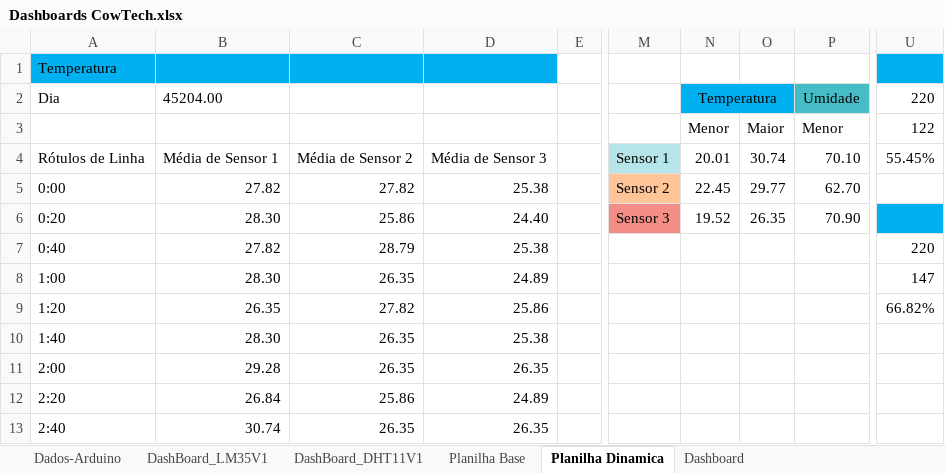
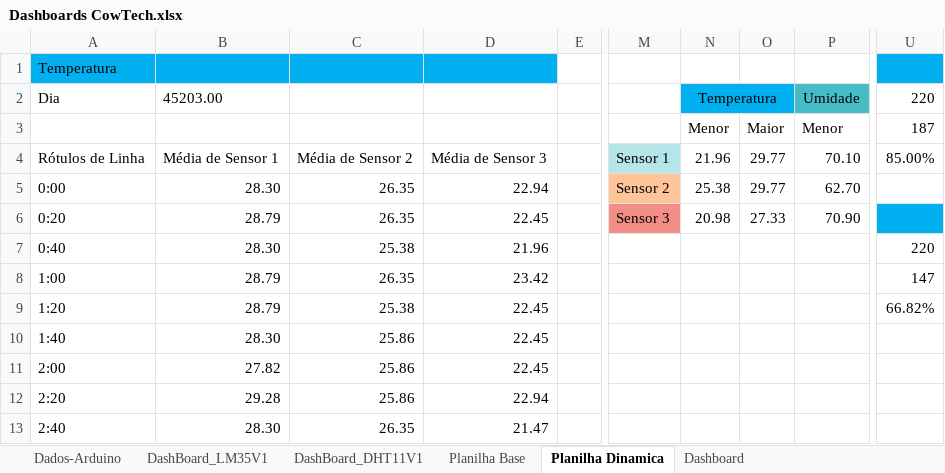
Before and after one commit to VitorHLima/CowTech, an Excel workbook: Documentação/Documentos/Dashboards CowTech.xlsx, sheet Planilha Dinamica, drawn as a sheet; only a part is shown, gaps mark what is left out; values as stored, in another font and other column widths than the file's, no borders; the diff covers the shown part only; the diff names each change by its address in the sheet, - before the commit and + after, or states it on an @@ line.

Commit message:
Arrumando dashboard

```diff
--- a/Documentação/Documentos/Dashboards CowTech.xlsx (sheet Planilha Dinamica)
+++ b/Documentação/Documentos/Dashboards CowTech.xlsx (sheet Planilha Dinamica)
-B2: 45204.00
+B2: 45203.00
-U3: 122
+U3: 187
-N4: 20.01
+N4: 21.96
-O4: 30.74
+O4: 29.77
-U4: 55.45%
+U4: 85.00%
-B5: 27.82
+B5: 28.30
-C5: 27.82
+C5: 26.35
-D5: 25.38
+D5: 22.94
-N5: 22.45
+N5: 25.38
-B6: 28.30
+B6: 28.79
-C6: 25.86
+C6: 26.35
-D6: 24.40
+D6: 22.45
-N6: 19.52
+N6: 20.98
-O6: 26.35
+O6: 27.33
-B7: 27.82
+B7: 28.30
-C7: 28.79
+C7: 25.38
-D7: 25.38
+D7: 21.96
-B8: 28.30
+B8: 28.79
-D8: 24.89
+D8: 23.42
-B9: 26.35
+B9: 28.79
-C9: 27.82
+C9: 25.38
-D9: 25.86
+D9: 22.45
-C10:C11: 26.35
+C10:C11: 25.86
-D10: 25.38
+D10: 22.45
-B11: 29.28
+B11: 27.82
-D11: 26.35
+D11: 22.45
-B12: 26.84
+B12: 29.28
-D12: 24.89
+D12: 22.94
-B13: 30.74
+B13: 28.30
-D13: 26.35
+D13: 21.47
```
Also changed, not shown: 176 edited cells elsewhere in this sheet, charts or pictures.
